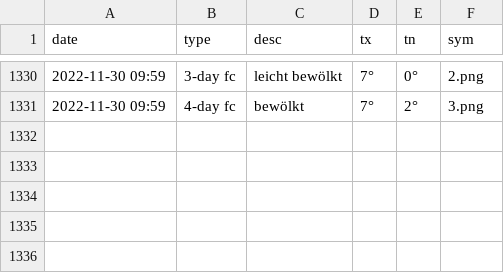
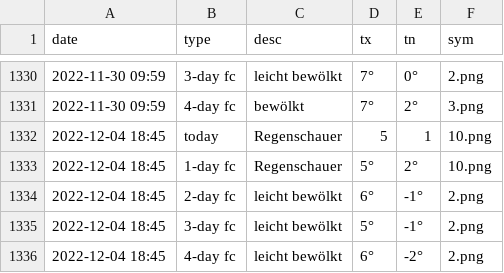
Before and after one commit to amannj/Scrapeo, a CSV file: data/Chur.csv, drawn as a sheet; only a part is shown, gaps mark what is left out; the diff names each change by its address in the sheet, - before the commit and + after, or states it on an @@ line.

```diff
--- a/data/Chur.csv
+++ b/data/Chur.csv
+row 1332: 2022-12-04 18:45 | today | Regenschauer | 5 | 1 | 10.png
+row 1333: 2022-12-04 18:45 | 1-day fc | Regenschauer | 5° | 2° | 10.png
+row 1334: 2022-12-04 18:45 | 2-day fc | leicht bewölkt | 6° | -1° | 2.png
+row 1335: 2022-12-04 18:45 | 3-day fc | leicht bewölkt | 5° | -1° | 2.png
+row 1336: 2022-12-04 18:45 | 4-day fc | leicht bewölkt | 6° | -2° | 2.png
```
Also changed, not shown: data/Basel.csv, data/Brig.csv, 6 other files.
